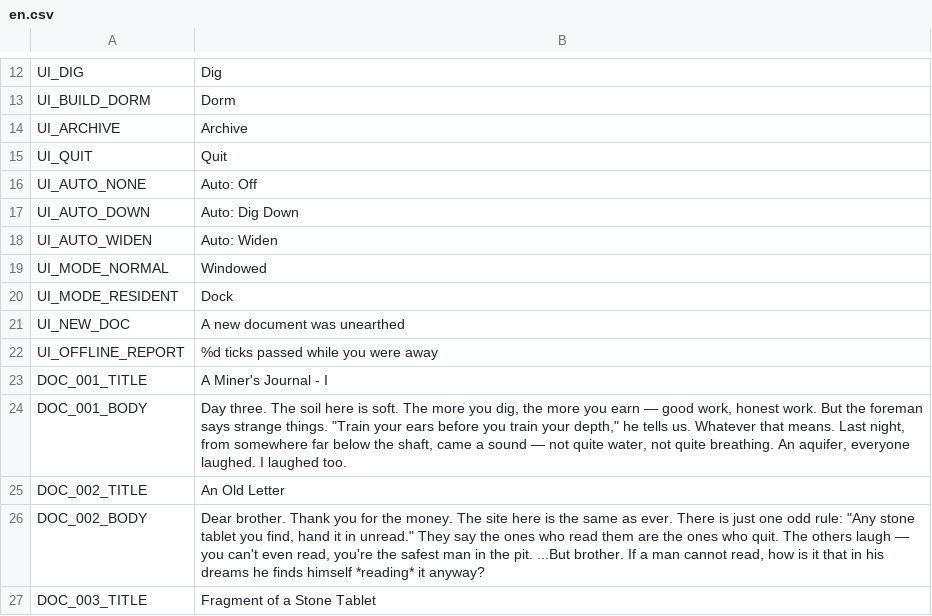
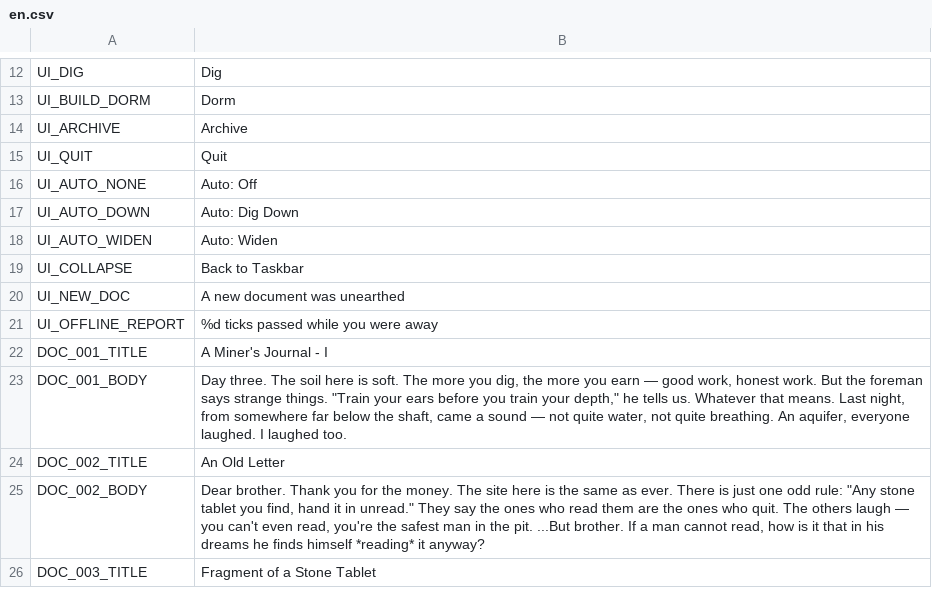
Before and after one commit to jinsei0604/UnderDesk, a CSV file: locale/en.csv, drawn as a sheet; only a part is shown, gaps mark what is left out; removed rows and columns are numbered as before the commit, all else as after; the diff names each change by its address in the sheet, - before the commit and + after, or states it on an @@ line.

```diff
--- a/locale/en.csv
+++ b/locale/en.csv
-row 19: UI_MODE_NORMAL | Windowed
-row 20: UI_MODE_RESIDENT | Dock
+row 19: UI_COLLAPSE | Back to Taskbar
```
Also changed, not shown: locale/ja.csv, 6 other files.
